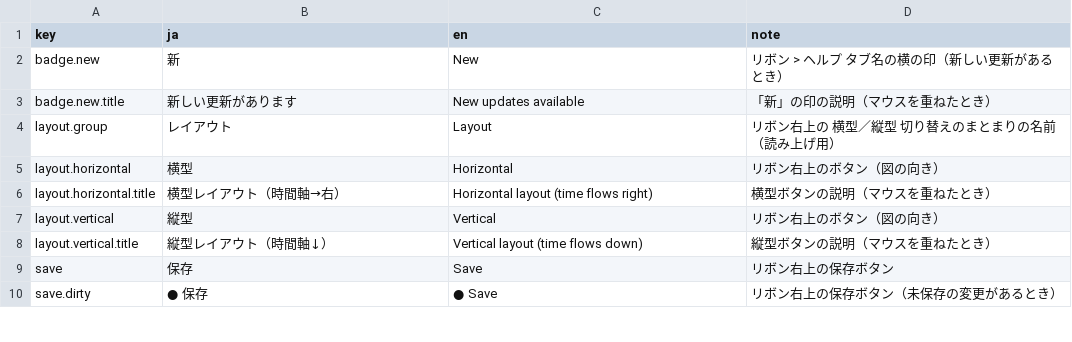
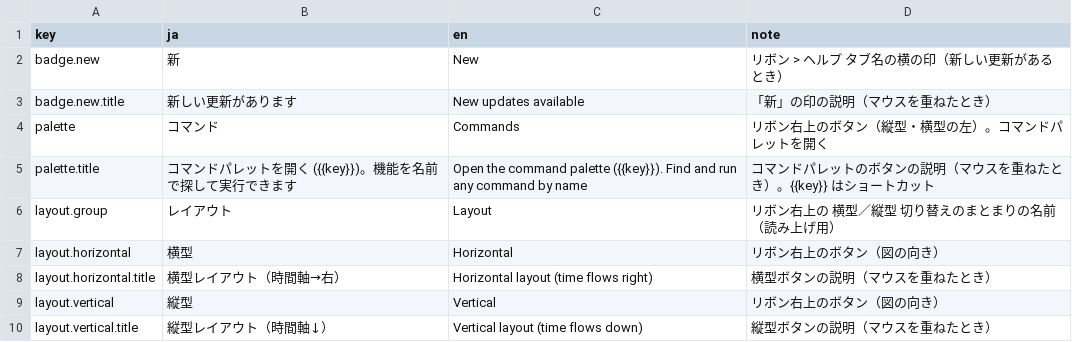
Before and after one commit to YukiInoueNakata/temerplus, a CSV file: webApp/src/locales/ribbon.csv, drawn as a sheet; only a part is shown; the shorter side is filled out with more unchanged rows; the diff names each change by its address in the sheet, - before the commit and + after, or states it on an @@ line.

```diff
--- a/webApp/src/locales/ribbon.csv
+++ b/webApp/src/locales/ribbon.csv
+row 4: palette | コマンド | Commands | リボン右上のボタン（縦型・横型の左）。コマンドパレットを開く
+row 5: palette.title | コマンドパレットを開く ({{key}})。機能を名前で探して実行できます | Open the command palette ({{key}}). Find and run any command by name | コマンドパレットのボタンの説明（マウスを重ねたとき）。{{key}} はショートカット
```
Also changed, not shown: 9 other files.
